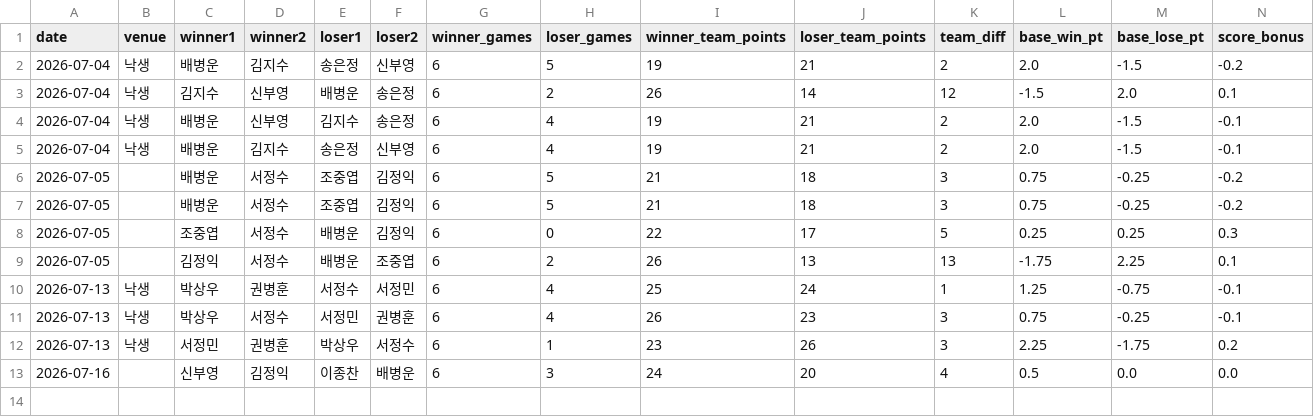
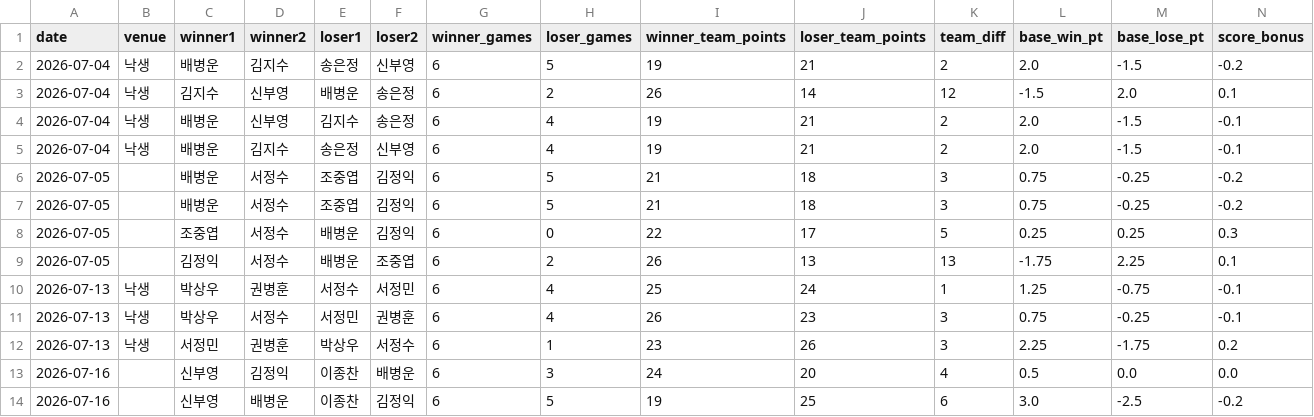
Before and after one commit to se0007se0007-dotcom/ranking_app, a CSV file: matches.csv, drawn as a sheet; only a part is shown; rows hold the shown columns only; the diff names each change by its address in the sheet, - before the commit and + after, or states it on an @@ line.

Commit message:
data: update matches.csv

```diff
--- a/matches.csv
+++ b/matches.csv
+row 14: 2026-07-16 |  | 신부영 | 배병운 | 이종찬 | 김정익 | 6 | 5 | 19 | 25 | 6 | 3.0 | -2.5 | -0.2
```
